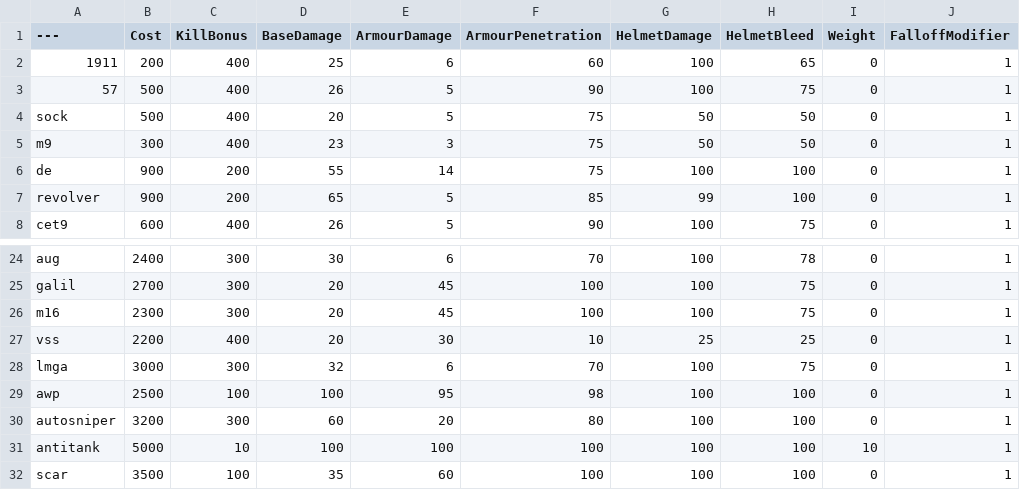
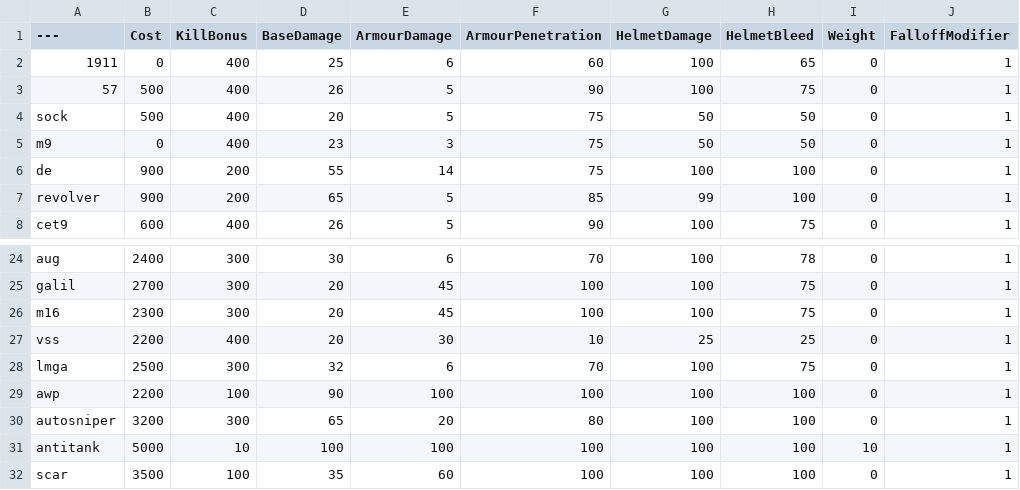
Before and after one commit to blippyblop/BalancingTable, a CSV file: BalancingTable.csv, drawn as a sheet; only a part is shown, gaps mark what is left out; the diff names each change by its address in the sheet, - before the commit and + after, or states it on an @@ line.

Commit message:
Update BalancingTable.csv

```diff
--- a/BalancingTable.csv
+++ b/BalancingTable.csv
-B2 (Cost): 200
+B2 (Cost): 0
-B5 (Cost): 300
+B5 (Cost): 0
-B28 (Cost): 3000
+B28 (Cost): 2500
-B29 (Cost): 2500
+B29 (Cost): 2200
-D29 (BaseDamage): 100
+D29 (BaseDamage): 90
-E29 (ArmourDamage): 95
+E29 (ArmourDamage): 100
-F29 (ArmourPenetration): 98
+F29 (ArmourPenetration): 100
-D30 (BaseDamage): 60
+D30 (BaseDamage): 65
```
